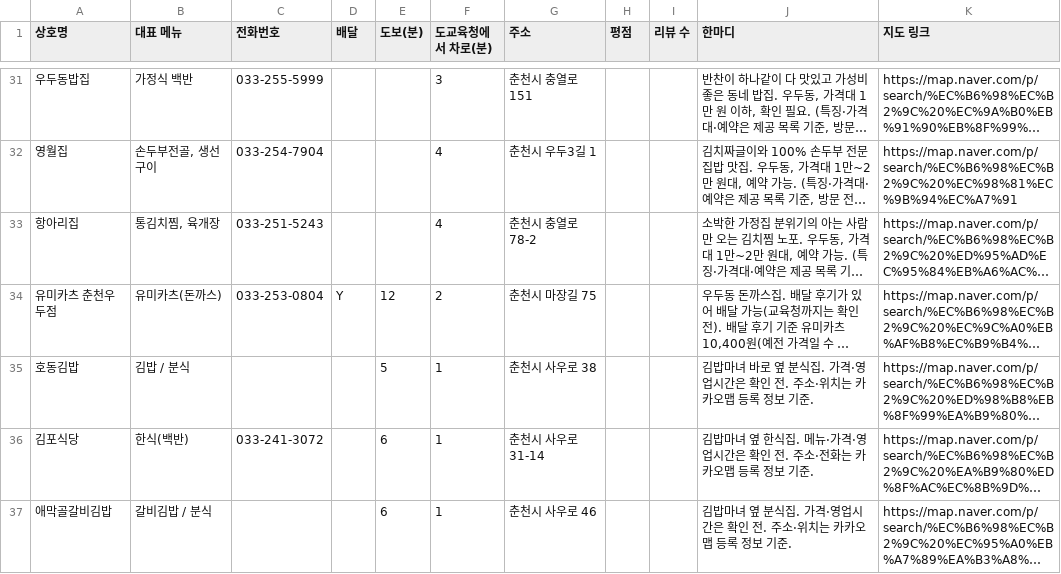
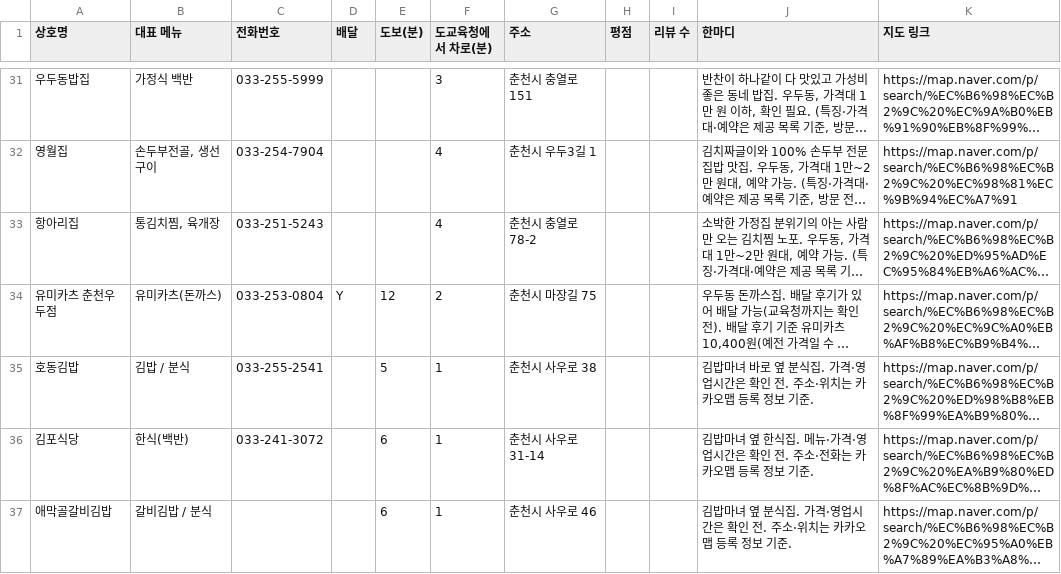
Before and after one commit to setana7714/gangwon-edu-dashboard, a CSV file: public/data/local.csv, drawn as a sheet; only a part is shown, gaps mark what is left out; long unchanged cells end in …; the diff names each change by its address in the sheet, - before the commit and + after, or states it on an @@ line.

```diff
--- a/public/data/local.csv
+++ b/public/data/local.csv
-C35 (전화번호): (empty)
+C35 (전화번호): 033-255-2541
```
